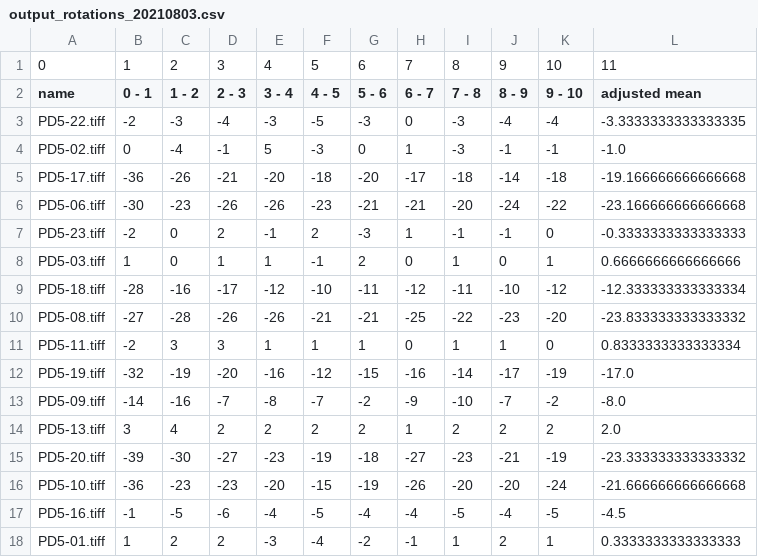
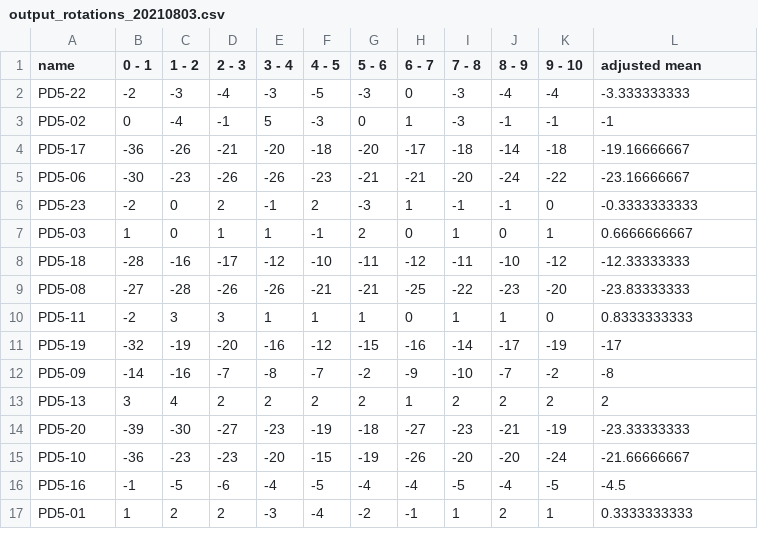
Before and after one commit to meshvaD/AnimalBehaviourAnalysis, a CSV file: OpenField/output_rotations_20210803.csv, drawn as a sheet; only a part is shown; the diff covers the shown part only.

```diff
--- a/OpenField/output_rotations_20210803.csv
+++ b/OpenField/output_rotations_20210803.csv
@@ -1,18 +1,17 @@
-0,1,2,3,4,5,6,7,8,9,10,11
 name,0 - 1,1 - 2,2 - 3,3 - 4,4 - 5,5 - 6,6 - 7,7 - 8,8 - 9,9 - 10,adjusted mean
-PD5-22.tiff,-2,-3,-4,-3,-5,-3,0,-3,-4,-4,-3.3333333333333335
-PD5-02.tiff,0,-4,-1,5,-3,0,1,-3,-1,-1,-1.0
-PD5-17.tiff,-36,-26,-21,-20,-18,-20,-17,-18,-14,-18,-19.166666666666668
-PD5-06.tiff,-30,-23,-26,-26,-23,-21,-21,-20,-24,-22,-23.166666666666668
-PD5-23.tiff,-2,0,2,-1,2,-3,1,-1,-1,0,-0.3333333333333333
-PD5-03.tiff,1,0,1,1,-1,2,0,1,0,1,0.6666666666666666
-PD5-18.tiff,-28,-16,-17,-12,-10,-11,-12,-11,-10,-12,-12.333333333333334
-PD5-08.tiff,-27,-28,-26,-26,-21,-21,-25,-22,-23,-20,-23.833333333333332
-PD5-11.tiff,-2,3,3,1,1,1,0,1,1,0,0.8333333333333334
-PD5-19.tiff,-32,-19,-20,-16,-12,-15,-16,-14,-17,-19,-17.0
-PD5-09.tiff,-14,-16,-7,-8,-7,-2,-9,-10,-7,-2,-8.0
-PD5-13.tiff,3,4,2,2,2,2,1,2,2,2,2.0
-PD5-20.tiff,-39,-30,-27,-23,-19,-18,-27,-23,-21,-19,-23.333333333333332
-PD5-10.tiff,-36,-23,-23,-20,-15,-19,-26,-20,-20,-24,-21.666666666666668
-PD5-16.tiff,-1,-5,-6,-4,-5,-4,-4,-5,-4,-5,-4.5
-PD5-01.tiff,1,2,2,-3,-4,-2,-1,1,2,1,0.3333333333333333
+PD5-22,-2,-3,-4,-3,-5,-3,0,-3,-4,-4,-3.333333333
+PD5-02,0,-4,-1,5,-3,0,1,-3,-1,-1,-1
+PD5-17,-36,-26,-21,-20,-18,-20,-17,-18,-14,-18,-19.16666667
+PD5-06,-30,-23,-26,-26,-23,-21,-21,-20,-24,-22,-23.16666667
+PD5-23,-2,0,2,-1,2,-3,1,-1,-1,0,-0.3333333333
+PD5-03,1,0,1,1,-1,2,0,1,0,1,0.6666666667
+PD5-18,-28,-16,-17,-12,-10,-11,-12,-11,-10,-12,-12.33333333
+PD5-08,-27,-28,-26,-26,-21,-21,-25,-22,-23,-20,-23.83333333
+PD5-11,-2,3,3,1,1,1,0,1,1,0,0.8333333333
+PD5-19,-32,-19,-20,-16,-12,-15,-16,-14,-17,-19,-17
+PD5-09,-14,-16,-7,-8,-7,-2,-9,-10,-7,-2,-8
+PD5-13,3,4,2,2,2,2,1,2,2,2,2
+PD5-20,-39,-30,-27,-23,-19,-18,-27,-23,-21,-19,-23.33333333
+PD5-10,-36,-23,-23,-20,-15,-19,-26,-20,-20,-24,-21.66666667
+PD5-16,-1,-5,-6,-4,-5,-4,-4,-5,-4,-5,-4.5
+PD5-01,1,2,2,-3,-4,-2,-1,1,2,1,0.3333333333
```
Also changed, not shown: 22 edited cells elsewhere in this file, OpenField/output_rotations_20210621.csv, OpenField/output_rotations_20210730.csv, 2 other files.
